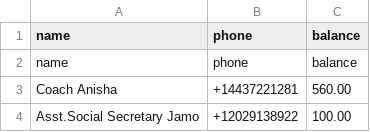
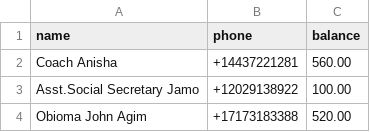
Before and after one commit to nsnwozo/UnitedAllStars, a CSV file: sms-dues-reminder/sample_data/members_sample.csv, drawn as a sheet; only a part is shown; the shorter side is filled out with more unchanged rows; the diff names each change by its address in the sheet, - before the commit and + after, or states it on an @@ line.

Commit message:
updated

```diff
--- a/sms-dues-reminder/sample_data/members_sample.csv
+++ b/sms-dues-reminder/sample_data/members_sample.csv
-row 2: name | phone | balance
```
